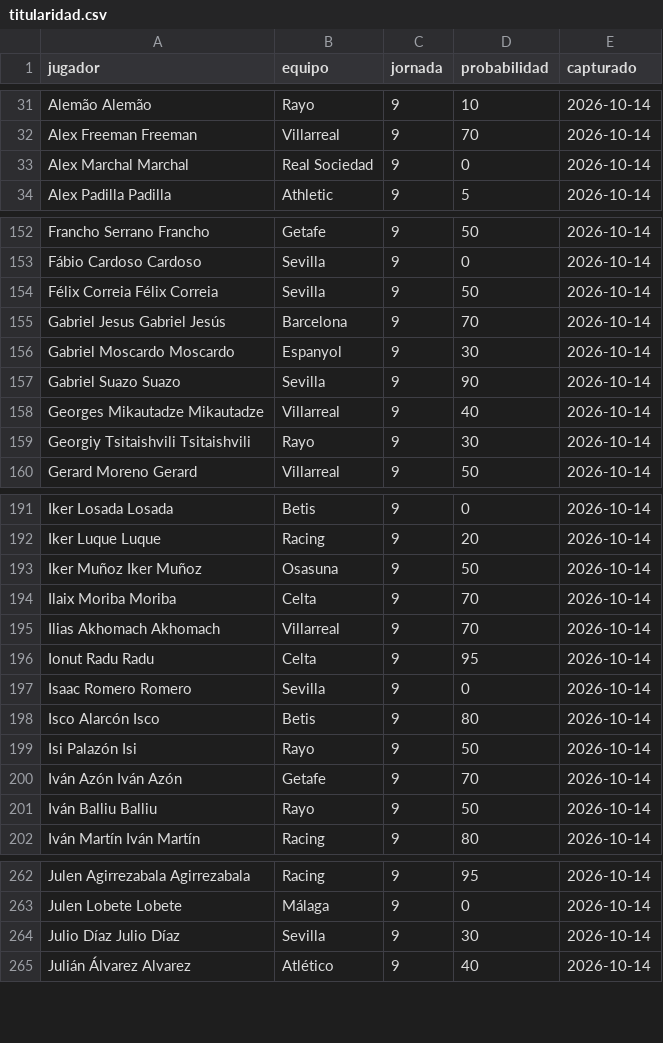
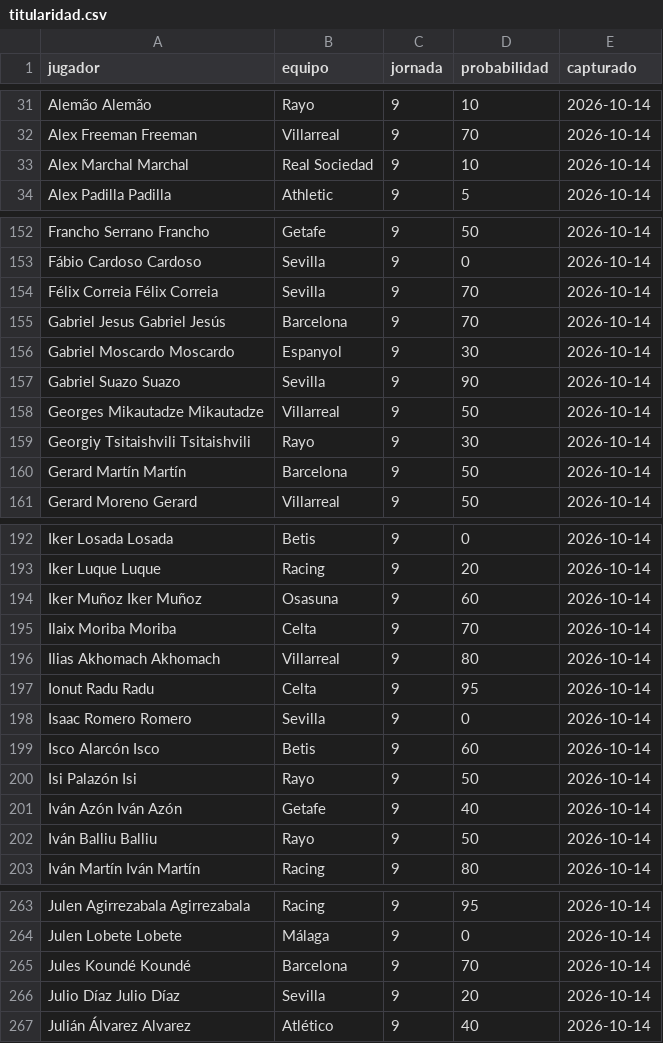
Before and after one commit to bqr3110/Mister-Data, a CSV file: datos/titularidad.csv, drawn as a sheet; only a part is shown, gaps mark what is left out; the diff covers the shown part only.

```diff
--- a/datos/titularidad.csv
+++ b/datos/titularidad.csv
@@ -32,3 +32,3 @@ Alemão Alemão,Rayo,9,10,2026-10-14
 Alex Freeman Freeman,Villarreal,9,70,2026-10-14
-Alex Marchal Marchal,Real Sociedad,9,0,2026-10-14
+Alex Marchal Marchal,Real Sociedad,9,10,2026-10-14
 Alex Padilla Padilla,Athletic,9,5,2026-10-14
@@ -153,3 +153,3 @@ Francho Serrano Francho,Getafe,9,50,2026-10-14
 Fábio Cardoso Cardoso,Sevilla,9,0,2026-10-14
-Félix Correia Félix Correia,Sevilla,9,50,2026-10-14
+Félix Correia Félix Correia,Sevilla,9,70,2026-10-14
 Gabriel Jesus Gabriel Jesús,Barcelona,9,70,2026-10-14
@@ -157,4 +157,5 @@ Gabriel Moscardo Moscardo,Espanyol,9,30,2026-10-14
 Gabriel Suazo Suazo,Sevilla,9,90,2026-10-14
-Georges Mikautadze Mikautadze,Villarreal,9,40,2026-10-14
+Georges Mikautadze Mikautadze,Villarreal,9,50,2026-10-14
 Georgiy Tsitaishvili Tsitaishvili,Rayo,9,30,2026-10-14
+Gerard Martín Martín,Barcelona,9,50,2026-10-14
 Gerard Moreno Gerard,Villarreal,9,50,2026-10-14
@@ -192,10 +193,10 @@ Iker Losada Losada,Betis,9,0,2026-10-14
 Iker Luque Luque,Racing,9,20,2026-10-14
-Iker Muñoz Iker Muñoz,Osasuna,9,50,2026-10-14
+Iker Muñoz Iker Muñoz,Osasuna,9,60,2026-10-14
 Ilaix Moriba Moriba,Celta,9,70,2026-10-14
-Ilias Akhomach Akhomach,Villarreal,9,70,2026-10-14
+Ilias Akhomach Akhomach,Villarreal,9,80,2026-10-14
 Ionut Radu Radu,Celta,9,95,2026-10-14
 Isaac Romero Romero,Sevilla,9,0,2026-10-14
-Isco Alarcón Isco,Betis,9,80,2026-10-14
+Isco Alarcón Isco,Betis,9,60,2026-10-14
 Isi Palazón Isi,Rayo,9,50,2026-10-14
-Iván Azón Iván Azón,Getafe,9,70,2026-10-14
+Iván Azón Iván Azón,Getafe,9,40,2026-10-14
 Iván Balliu Balliu,Rayo,9,50,2026-10-14
@@ -263,3 +264,4 @@ Julen Agirrezabala Agirrezabala,Racing,9,95,2026-10-14
 Julen Lobete Lobete,Málaga,9,0,2026-10-14
-Julio Díaz Julio Díaz,Sevilla,9,30,2026-10-14
+Jules Koundé Koundé,Barcelona,9,70,2026-10-14
+Julio Díaz Julio Díaz,Sevilla,9,20,2026-10-14
 Julián Álvarez Alvarez,Atlético,9,40,2026-10-14
```
Also changed, not shown: 47 edited cells elsewhere in this file, 1 other file.
